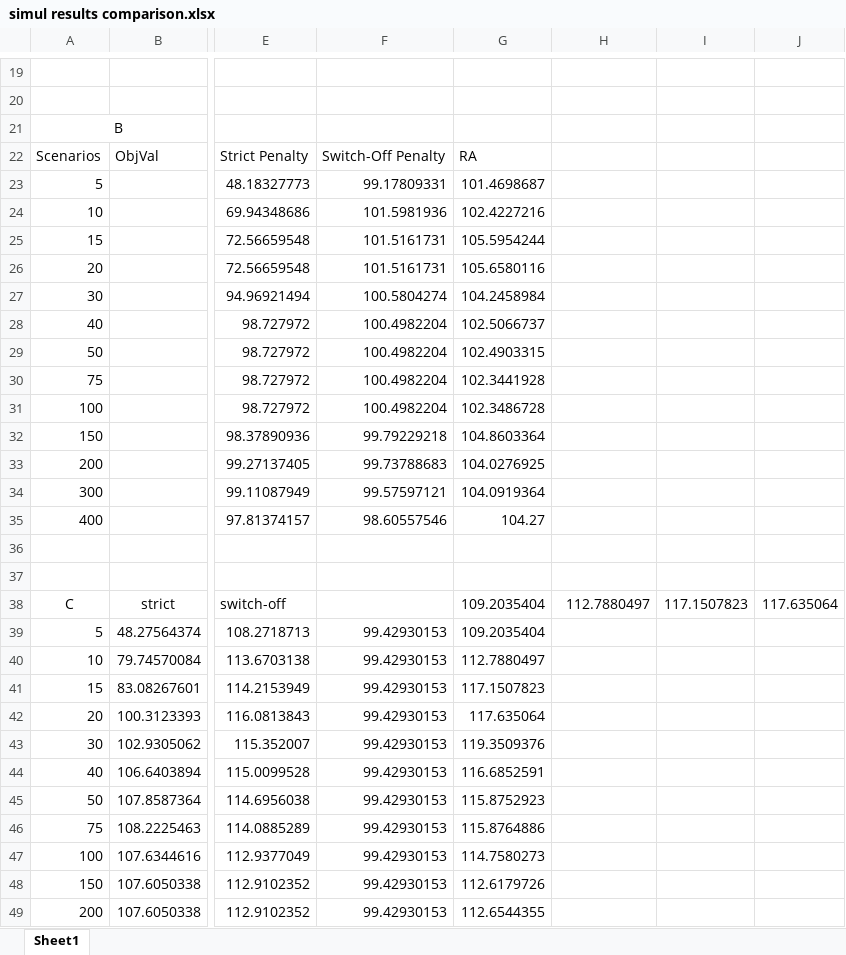
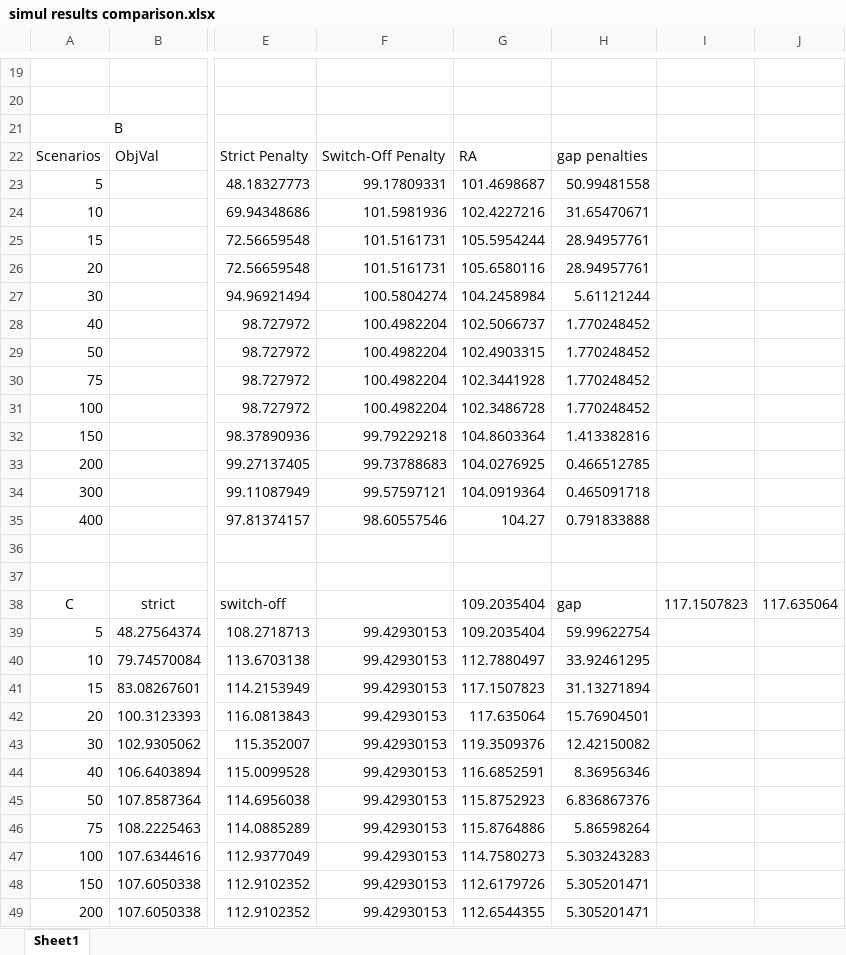
Before and after one commit to bendiw/OilOpt, an Excel workbook: results/robust_recourse_iterative/Main workbooks/simul results comparison.xlsx, sheet Sheet1, drawn as a sheet; only a part is shown, gaps mark what is left out; values as stored, in another font and other column widths than the file's, no borders; charts and pictures not drawn; the diff covers the shown part only; the diff names each change by its address in the sheet, - before the commit and + after, or states it on an @@ line.

```diff
--- a/results/robust_recourse_iterative/Main workbooks/simul results comparison.xlsx (sheet Sheet1)
+++ b/results/robust_recourse_iterative/Main workbooks/simul results comparison.xlsx (sheet Sheet1)
-H22: (empty)
+H22: gap penalties
-H23: (empty)
+H23: 50.99481558
-H24: (empty)
+H24: 31.65470671
-H25:H26: (empty)
+H25:H26: 28.94957761
-H27: (empty)
+H27: 5.61121244
-H28:H31: (empty)
+H28:H31: 1.770248452
-H32: (empty)
+H32: 1.413382816
-H33: (empty)
+H33: 0.466512785
-H34: (empty)
+H34: 0.465091718
-H35: (empty)
+H35: 0.791833888
-H38: 112.7880497
+H38: gap
-H39: (empty)
+H39: 59.99622754
-H40: (empty)
+H40: 33.92461295
-H41: (empty)
+H41: 31.13271894
-H42: (empty)
+H42: 15.76904501
-H43: (empty)
+H43: 12.42150082
-H44: (empty)
+H44: 8.36956346
-H45: (empty)
+H45: 6.836867376
-H46: (empty)
+H46: 5.86598264
-H47: (empty)
+H47: 5.303243283
-H48:H49: (empty)
+H48:H49: 5.305201471
```
Also changed, not shown: 16 edited cells elsewhere in this sheet, charts or pictures, results/mop/Confidence Intervals over_cap.xlsx, results/mop/Confidence Intervals zero.xlsx, 4 other files.
